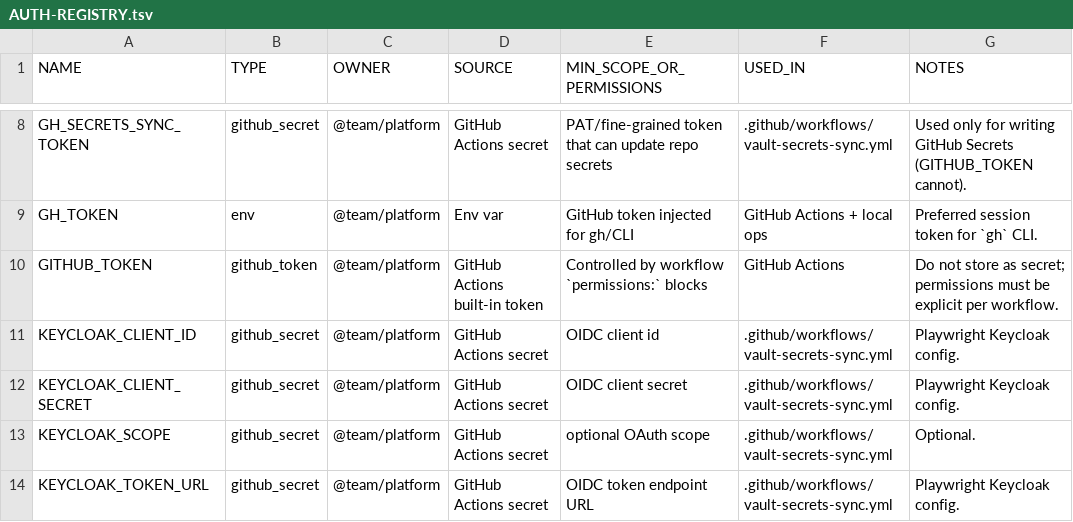
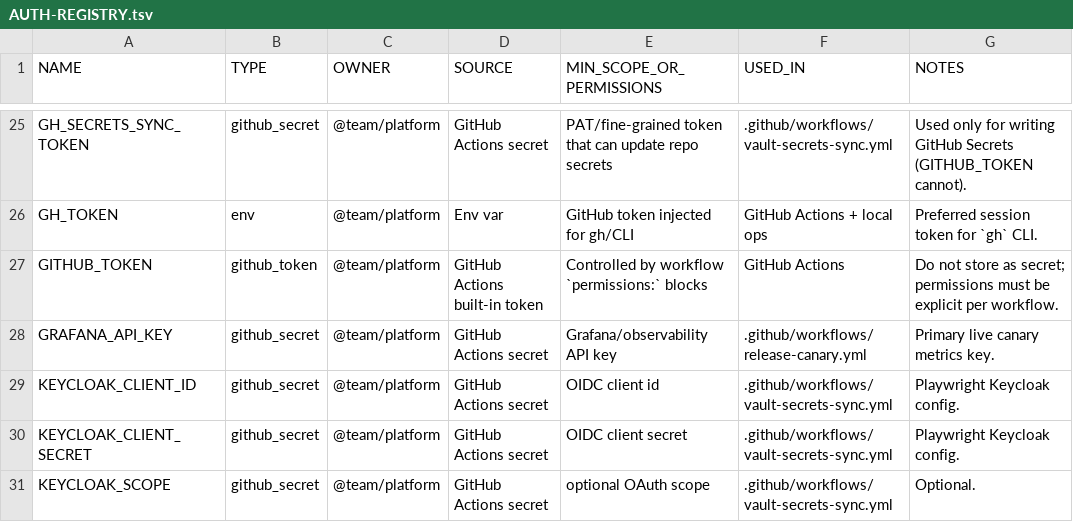
Before and after one commit to Halildeu/platform-ssot, a TSV file: docs/00-handbook/AUTH-REGISTRY.tsv, drawn as a sheet; only a part is shown, gaps mark what is left out; the shorter side is filled out with more unchanged rows; the diff covers the shown part only.

Commit message:
feat(security): close remediation and live provisioning contracts

```diff
--- a/docs/00-handbook/AUTH-REGISTRY.tsv
+++ b/docs/00-handbook/AUTH-REGISTRY.tsv
@@ -10,2 +27,3 @@ GH_TOKEN	env	@team/platform	Env var	GitHub token injected for gh/CLI	GitHub Acti
 GITHUB_TOKEN	github_token	@team/platform	GitHub Actions built-in token	Controlled by workflow `permissions:` blocks	GitHub Actions	Do not store as secret; permissions must be explicit per workflow.
+GRAFANA_API_KEY	github_secret	@team/platform	GitHub Actions secret	Grafana/observability API key	.github/workflows/release-canary.yml	Primary live canary metrics key.
 KEYCLOAK_CLIENT_ID	github_secret	@team/platform	GitHub Actions secret	OIDC client id	.github/workflows/vault-secrets-sync.yml	Playwright Keycloak config.
```
Also changed, not shown: 21 added rows elsewhere in this file, 25 other files.
